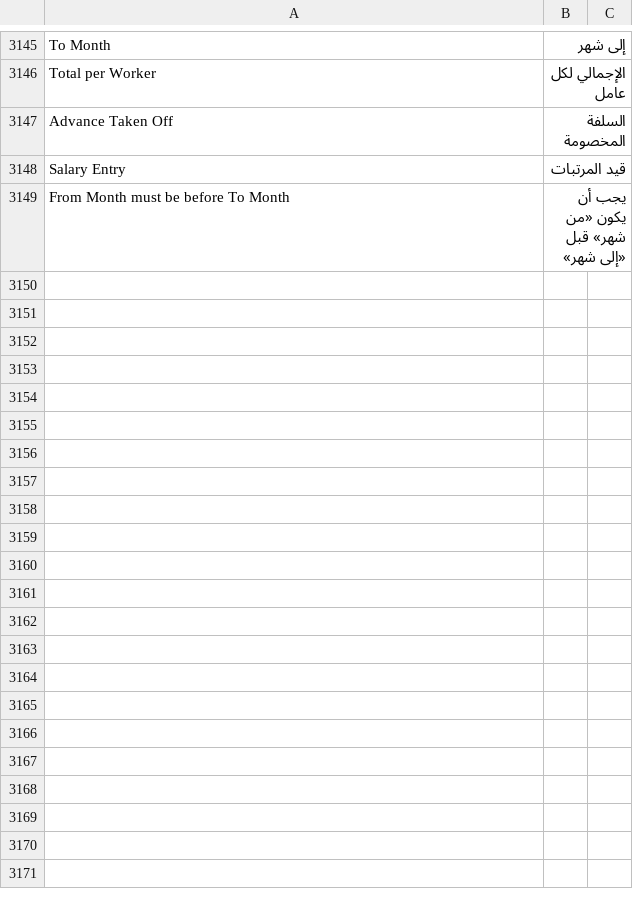
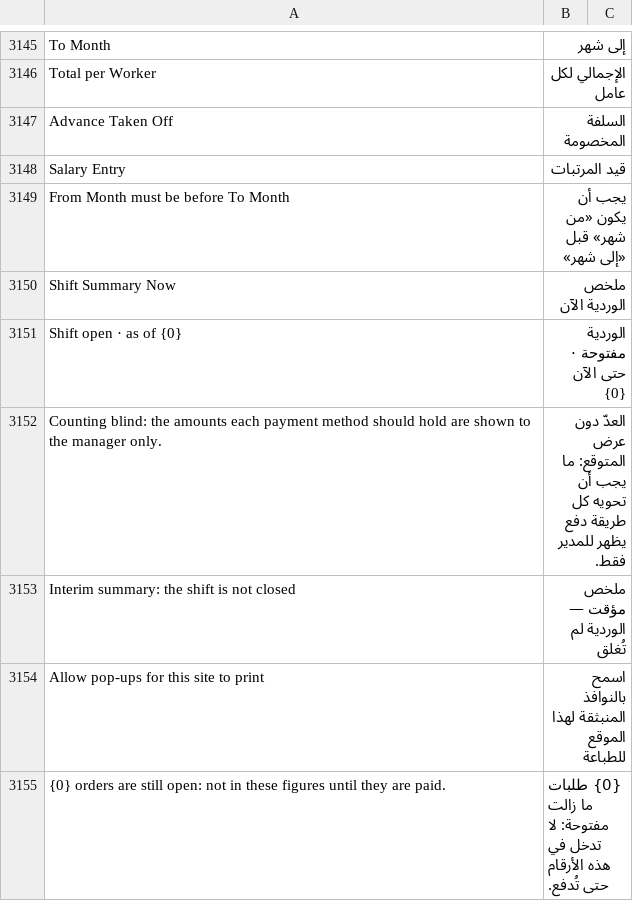
Before and after one commit to ahmadibrahimdev47/resto, a CSV file: resto/translations/ar.csv, drawn as a sheet; only a part is shown, gaps mark what is left out; the diff names each change by its address in the sheet, - before the commit and + after, or states it on an @@ line.

```diff
--- a/resto/translations/ar.csv
+++ b/resto/translations/ar.csv
+row 3150: Shift Summary Now | ملخص الوردية الآن
+row 3151: Shift open · as of {0} | الوردية مفتوحة · حتى الآن {0}
+row 3152: Counting blind: the amounts each payment method should hold are shown to the manager only. | العدّ دون عرض المتوقع: ما يجب أن تحويه كل طريقة دفع يظهر للمدير فقط.
+row 3153: Interim summary: the shift is not closed | ملخص مؤقت — الوردية لم تُغلق
+row 3154: Allow pop-ups for this site to print | اسمح بالنوافذ المنبثقة لهذا الموقع للطباعة
+row 3155: {0} orders are still open: not in these figures until they are paid. | {0} طلبات ما زالت مفتوحة: لا تدخل في هذه الأرقام حتى تُدفع.
```
Also changed, not shown: 5 other files.
